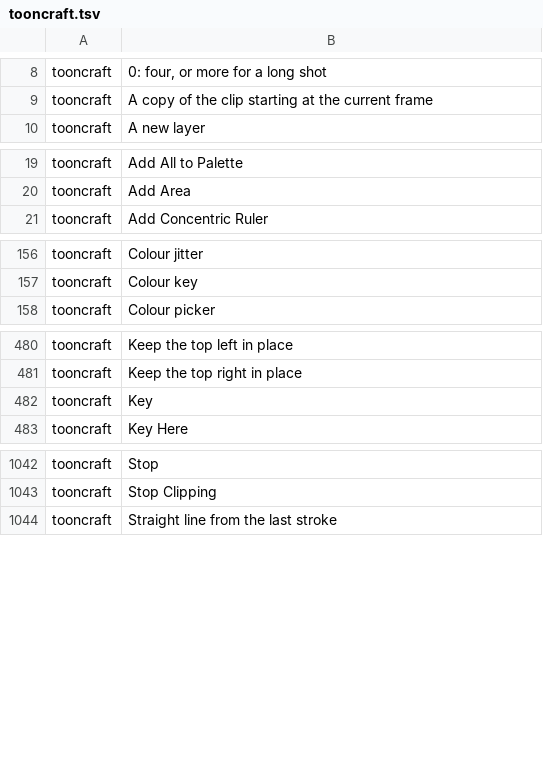
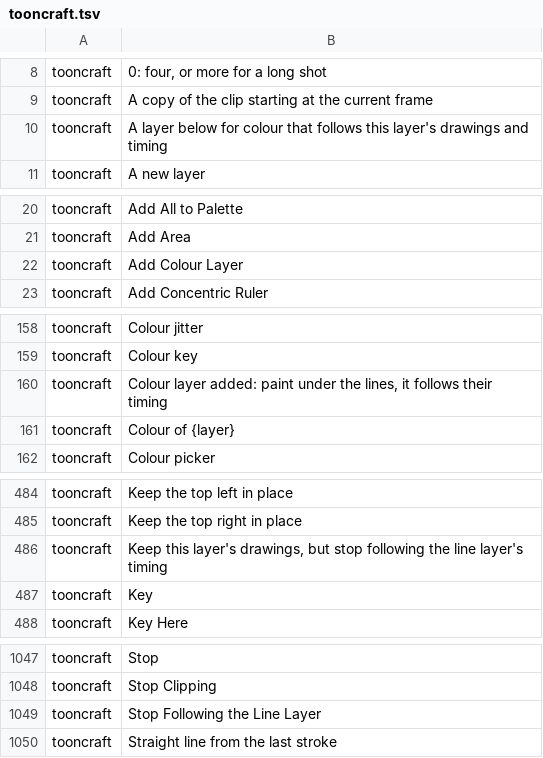
Before and after one commit to XmYx/tooncraft, a TSV file: locales/tooncraft.tsv, drawn as a sheet; only a part is shown, gaps mark what is left out; the diff covers the shown part only; the diff names each change by its address in the sheet, - before the commit and + after, or states it on an @@ line.

Commit message:
Line and colour art in one drawing: colour layers that follow a line layer's exposures
Add Colour Layer (a layer's right-click menu) makes a layer just below a line layer
that follows its exposures: the colour layer's cells are worked out again from the
line layer after every command, undo and redo, so a new drawing, a hold, a
re-timing or a deleted frame on the line layer acts on both. Painting on the colour
layer makes the colour drawing paired with the line drawing shown there (and is
refused where there is no line art). AddColourLayer and SetColourOf commands; the
link and the pairs save with the shot, and files without them are unchanged.

```diff
--- a/locales/tooncraft.tsv
+++ b/locales/tooncraft.tsv
+row 10: tooncraft | A layer below for colour that follows this layer's drawings and timing
+row 22: tooncraft | Add Colour Layer
+row 160: tooncraft | Colour layer added: paint under the lines, it follows their timing
+row 161: tooncraft | Colour of {layer}
+row 486: tooncraft | Keep this layer's drawings, but stop following the line layer's timing
+row 1049: tooncraft | Stop Following the Line Layer
```
Also changed, not shown: 1 added row elsewhere in this file, 15 other files.
